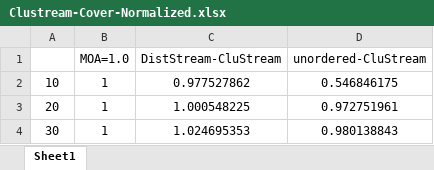
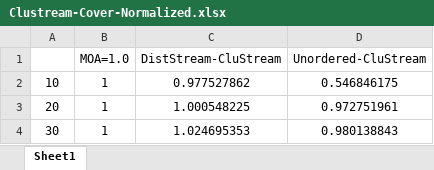
Before and after one commit to HWkk/PythonGraph, an Excel workbook: src/Data/ClusteringQuality/CluStream/Clustream-Cover-Normalized.xlsx, sheet Sheet1, drawn as a sheet; only a part is shown; values as stored, in another font and other column widths than the file's, no borders; the diff names each change by its address in the sheet, - before the commit and + after, or states it on an @@ line.

```diff
--- a/src/Data/ClusteringQuality/CluStream/Clustream-Cover-Normalized.xlsx (sheet Sheet1)
+++ b/src/Data/ClusteringQuality/CluStream/Clustream-Cover-Normalized.xlsx (sheet Sheet1)
-D1: unordered-CluStream
+D1: Unordered-CluStream
```
Also changed, not shown: src/Data/ClusteringQuality/CluStream/Clustream-KDD98-Normalized.xlsx, src/Data/ClusteringQuality/CluStream/Clustream-KDD99-Normalized.xlsx, 15 other files.
